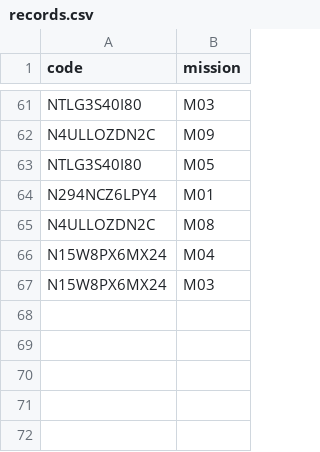
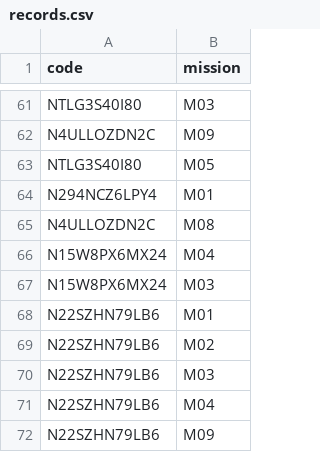
Before and after one commit to niesafe1-byte/safety, a CSV file: records.csv, drawn as a sheet; only a part is shown, gaps mark what is left out.

Commit message:
update records.csv

```diff
--- a/records.csv
+++ b/records.csv
@@ -67 +67,6 @@ N15W8PX6MX24,M04
 N15W8PX6MX24,M03
+N22SZHN79LB6,M01
+N22SZHN79LB6,M02
+N22SZHN79LB6,M03
+N22SZHN79LB6,M04
+N22SZHN79LB6,M09
```
